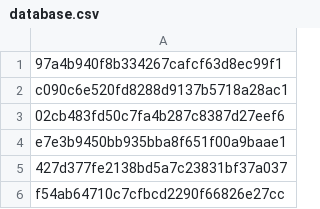
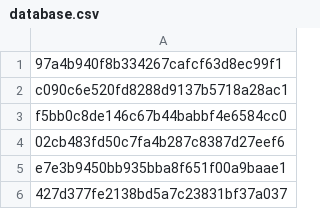
Before and after one commit to matkoziel/simple_antivirus, a CSV file: data/database.csv, drawn as a sheet; only a part is shown; the shorter side is filled out with more unchanged rows; the diff names each change by its address in the sheet, - before the commit and + after, or states it on an @@ line.

```diff
--- a/data/database.csv
+++ b/data/database.csv
+row 3: f5bb0c8de146c67b44babbf4e6584cc0
```
Also changed, not shown: 6 other files.
